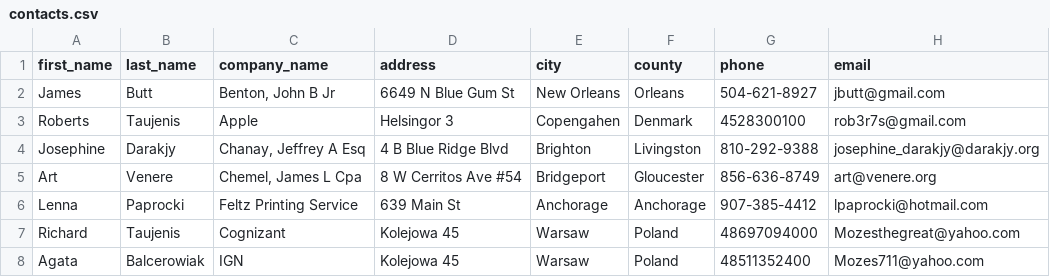
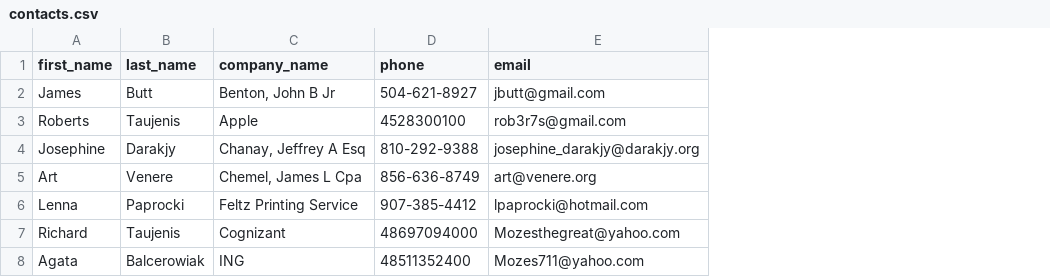
Before and after one commit to Mozes721/Dynamic_Email_automation, a CSV file: contacts.csv, drawn as a sheet; the diff names each change by its address in the sheet, - before the commit and + after, or states it on an @@ line.

```diff
--- a/contacts.csv
+++ b/contacts.csv
-column D (address), rows 2-8: 6649 N Blue Gum St | Helsingor 3 | 4 B Blue Ridge Blvd | 8 W Cerritos Ave #54 | 639 Main St | Kolejowa 45 | Kolejowa 45
-column E (city), rows 2-8: New Orleans | Copengahen | Brighton | Bridgeport | Anchorage | Warsaw | Warsaw
-column F (county), rows 2-8: Orleans | Denmark | Livingston | Gloucester | Anchorage | Poland | Poland
-C8 (company_name): IGN
+C8 (company_name): ING
```
Also changed, not shown: 2 other files.
